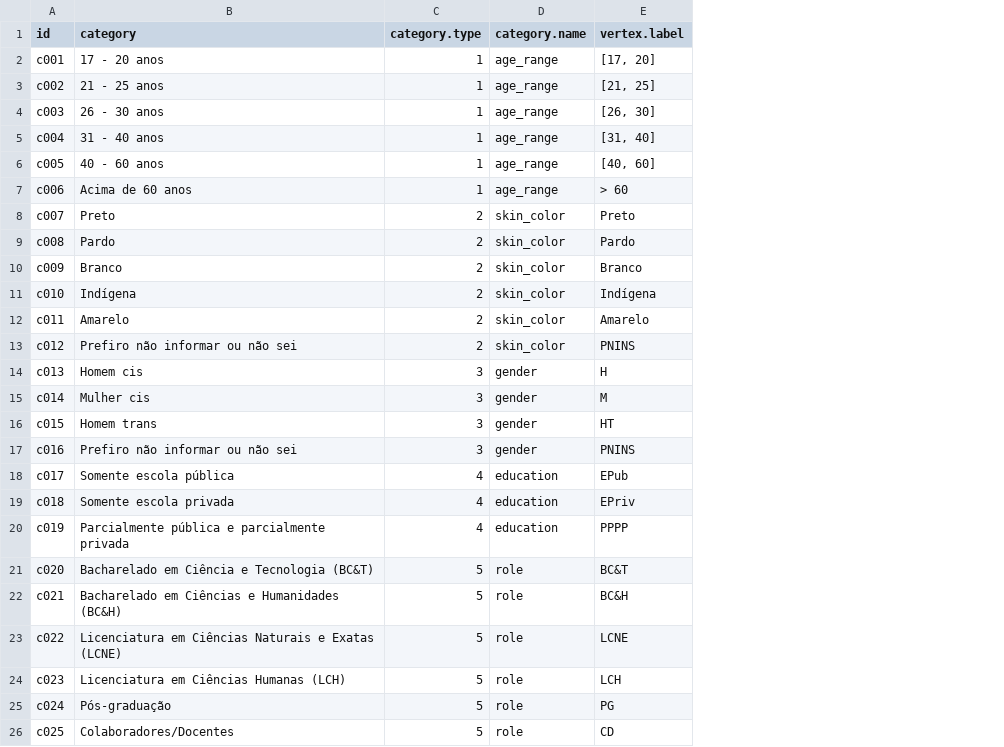
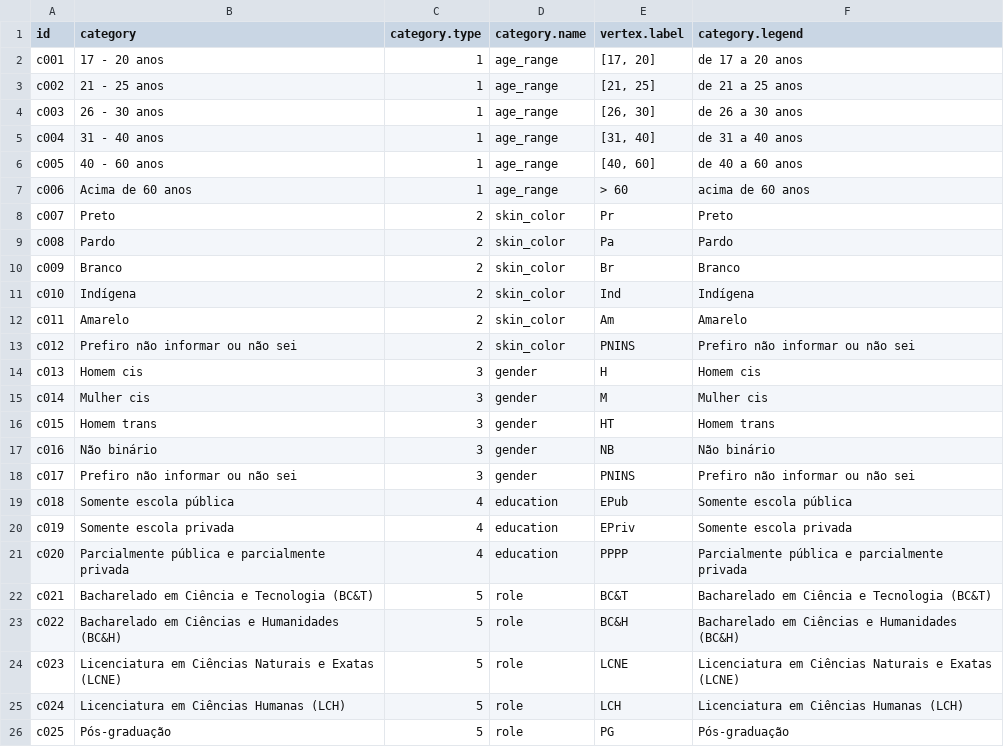
Before and after one commit to KelvinNovais/network-analysis-cr, a CSV file: csv/nodes-template.csv, drawn as a sheet; only a part is shown; the diff covers the shown part only; the diff names each change by its address in the sheet, - before the commit and + after, or states it on an @@ line.

```diff
--- a/csv/nodes-template.csv
+++ b/csv/nodes-template.csv
+column F (category.legend), rows 2-26: de 17 a 20 anos | de 21 a 25 anos | de 26 a 30 anos | de 31 a 40 anos | de 40 a 60 anos | acima de 60 anos | Preto | Pardo | Branco | Indígena | Amarelo | Prefiro não informar ou não sei | Homem cis | Mulher cis | Homem trans | Não binário | Prefiro não informar ou não sei | Somente escola pública | Somente escola privada | Parcialmente pública e parcialmente privada | Bacharelado em Ciência e Tecnologia (BC&T) | Bacharelado em Ciências e Humanidades (BC&H) | Licenciatura em Ciências Naturais e Exatas (LCNE) | Licenciatura em Ciências Humanas (LCH) | Pós-graduação
-E8 (vertex.label): Preto
+E8 (vertex.label): Pr
-E9 (vertex.label): Pardo
+E9 (vertex.label): Pa
-E10 (vertex.label): Branco
+E10 (vertex.label): Br
-E11 (vertex.label): Indígena
+E11 (vertex.label): Ind
-E12 (vertex.label): Amarelo
+E12 (vertex.label): Am
-B17 (category): Prefiro não informar ou não sei
+B17 (category): Não binário
-E17 (vertex.label): PNINS
+E17 (vertex.label): NB
-B18 (category): Somente escola pública
+B18 (category): Prefiro não informar ou não sei
-C18 (category.type): 4
+C18 (category.type): 3
-D18 (category.name): education
+D18 (category.name): gender
-E18 (vertex.label): EPub
+E18 (vertex.label): PNINS
-B19 (category): Somente escola privada
+B19 (category): Somente escola pública
-E19 (vertex.label): EPriv
+E19 (vertex.label): EPub
-B20 (category): Parcialmente pública e parcialmente privada
+B20 (category): Somente escola privada
-E20 (vertex.label): PPPP
+E20 (vertex.label): EPriv
-B21 (category): Bacharelado em Ciência e Tecnologia (BC&T)
+B21 (category): Parcialmente pública e parcialmente privada
-C21 (category.type): 5
+C21 (category.type): 4
-D21 (category.name): role
+D21 (category.name): education
-E21 (vertex.label): BC&T
+E21 (vertex.label): PPPP
-B22 (category): Bacharelado em Ciências e Humanidades (BC&H)
+B22 (category): Bacharelado em Ciência e Tecnologia (BC&T)
-E22 (vertex.label): BC&H
+E22 (vertex.label): BC&T
-B23 (category): Licenciatura em Ciências Naturais e Exatas (LCNE)
+B23 (category): Bacharelado em Ciências e Humanidades (BC&H)
-E23 (vertex.label): LCNE
+E23 (vertex.label): BC&H
-B24 (category): Licenciatura em Ciências Humanas (LCH)
+B24 (category): Licenciatura em Ciências Naturais e Exatas (LCNE)
-E24 (vertex.label): LCH
+E24 (vertex.label): LCNE
-B25 (category): Pós-graduação
+B25 (category): Licenciatura em Ciências Humanas (LCH)
-E25 (vertex.label): PG
+E25 (vertex.label): LCH
-B26 (category): Colaboradores/Docentes
+B26 (category): Pós-graduação
-E26 (vertex.label): CD
+E26 (vertex.label): PG
```
Also changed, not shown: 1 added row and 108 edited cells elsewhere in this file, csv/edges-template.csv, 1 other file.
